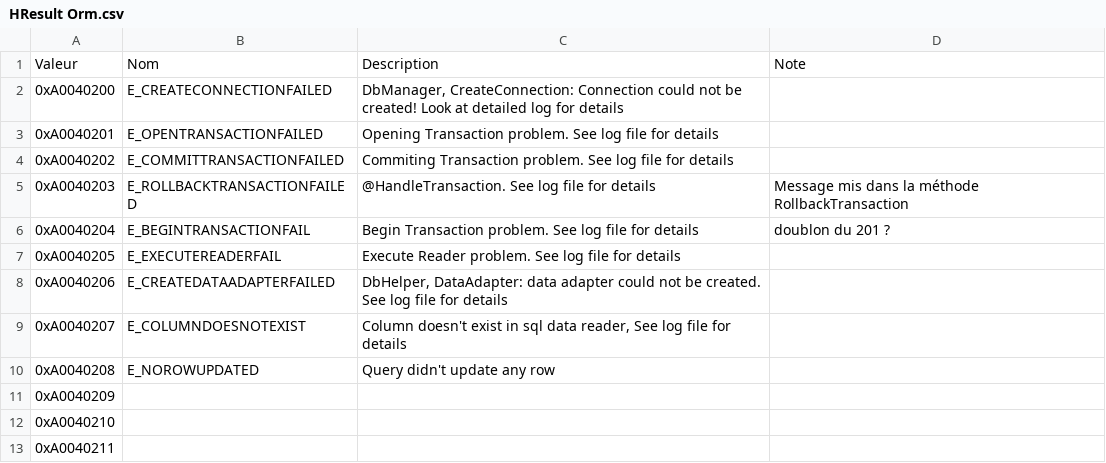
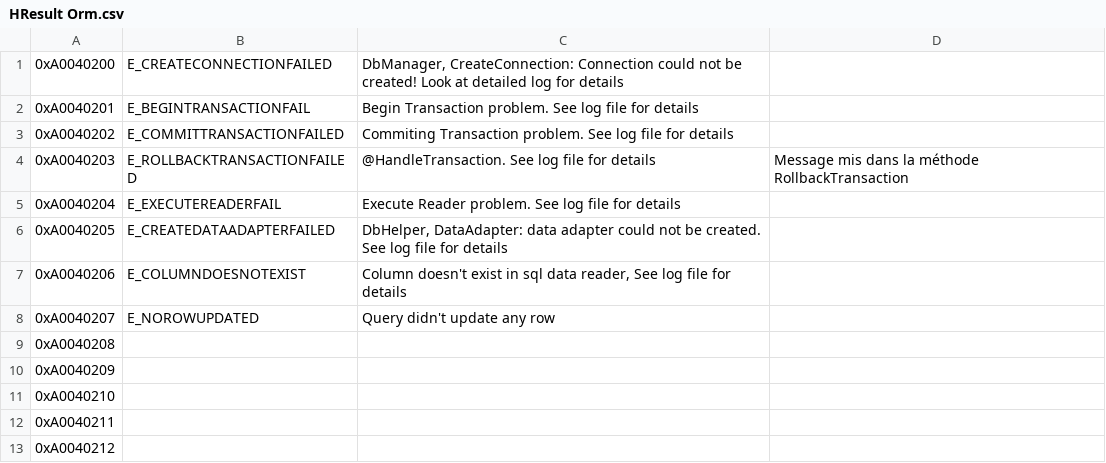
Before and after one commit to OSAMES/osames-orm, a CSV file: OsamesMicroOrm/Resources/HResult Orm.csv, drawn as a sheet; only a part is shown; the shorter side is filled out with more unchanged rows; the diff covers the shown part only.

```diff
--- a/OsamesMicroOrm/Resources/HResult Orm.csv
+++ b/OsamesMicroOrm/Resources/HResult Orm.csv
@@ -1,11 +1,10 @@
-Valeur;Nom;Description;Note
 "0xA0040200";"E_CREATECONNECTIONFAILED";"DbManager, CreateConnection: Connection could not be created! Look at detailed log for details";""
-"0xA0040201";"E_OPENTRANSACTIONFAILED";"Opening Transaction problem. See log file for details";""
+"0xA0040201";"E_BEGINTRANSACTIONFAIL";"Begin Transaction problem. See log file for details";""
 "0xA0040202";"E_COMMITTRANSACTIONFAILED";"Commiting  Transaction problem. See log file for details";""
 "0xA0040203";"E_ROLLBACKTRANSACTIONFAILED";"@HandleTransaction. See log file for details";"Message mis dans la méthode RollbackTransaction"
-"0xA0040204";"E_BEGINTRANSACTIONFAIL";"Begin Transaction problem. See log file for details";"doublon du 201 ?"
-"0xA0040205";"E_EXECUTEREADERFAIL";"Execute Reader problem. See log file for details";""
-"0xA0040206";"E_CREATEDATAADAPTERFAILED";"DbHelper, DataAdapter: data adapter could not be created. See log file for details";""
-"0xA0040207";"E_COLUMNDOESNOTEXIST";"Column doesn't exist in sql data reader, See log file for details";""
-"0xA0040208";"E_NOROWUPDATED";"Query didn't update any row";""
+"0xA0040204";"E_EXECUTEREADERFAIL";"Execute Reader problem. See log file for details";""
+"0xA0040205";"E_CREATEDATAADAPTERFAILED";"DbHelper, DataAdapter: data adapter could not be created. See log file for details";""
+"0xA0040206";"E_COLUMNDOESNOTEXIST";"Column doesn't exist in sql data reader, See log file for details";""
+"0xA0040207";"E_NOROWUPDATED";"Query didn't update any row";""
+"0xA0040208";"";"";""
 "0xA0040209";"";"";""
```
Also changed, not shown: 1 removed row and 51 edited cells elsewhere in this file, 1 other file.
